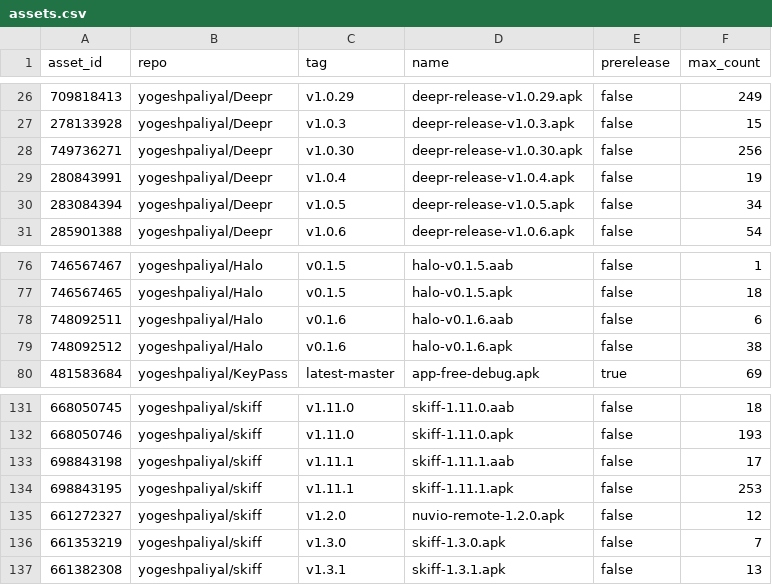
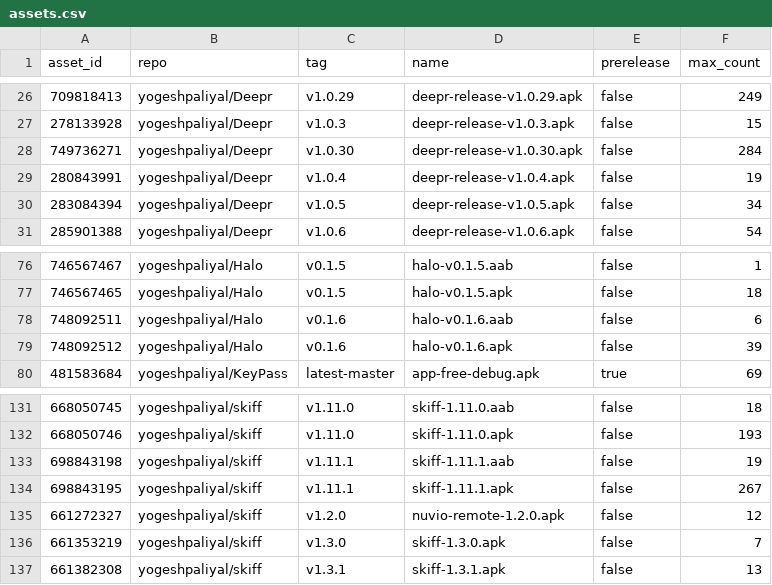
Before and after one commit to yogeshpaliyal/project-stats, a CSV file: assets.csv, drawn as a sheet; only a part is shown, gaps mark what is left out.

```diff
--- a/assets.csv
+++ b/assets.csv
@@ -27,3 +27,3 @@ asset_id,repo,tag,name,prerelease,max_count
 278133928,yogeshpaliyal/Deepr,v1.0.3,deepr-release-v1.0.3.apk,false,15
-749736271,yogeshpaliyal/Deepr,v1.0.30,deepr-release-v1.0.30.apk,false,256
+749736271,yogeshpaliyal/Deepr,v1.0.30,deepr-release-v1.0.30.apk,false,284
 280843991,yogeshpaliyal/Deepr,v1.0.4,deepr-release-v1.0.4.apk,false,19
@@ -78,3 +78,3 @@ asset_id,repo,tag,name,prerelease,max_count
 748092511,yogeshpaliyal/Halo,v0.1.6,halo-v0.1.6.aab,false,6
-748092512,yogeshpaliyal/Halo,v0.1.6,halo-v0.1.6.apk,false,38
+748092512,yogeshpaliyal/Halo,v0.1.6,halo-v0.1.6.apk,false,39
 481583684,yogeshpaliyal/KeyPass,latest-master,app-free-debug.apk,true,69
@@ -132,4 +132,4 @@ asset_id,repo,tag,name,prerelease,max_count
 668050746,yogeshpaliyal/skiff,v1.11.0,skiff-1.11.0.apk,false,193
-698843198,yogeshpaliyal/skiff,v1.11.1,skiff-1.11.1.aab,false,17
-698843195,yogeshpaliyal/skiff,v1.11.1,skiff-1.11.1.apk,false,253
+698843198,yogeshpaliyal/skiff,v1.11.1,skiff-1.11.1.aab,false,19
+698843195,yogeshpaliyal/skiff,v1.11.1,skiff-1.11.1.apk,false,267
 661272327,yogeshpaliyal/skiff,v1.2.0,nuvio-remote-1.2.0.apk,false,12
```
Also changed, not shown: daily.csv, releases_daily.csv, 9 other files.
